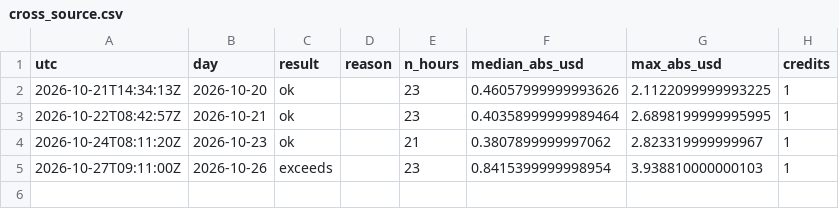
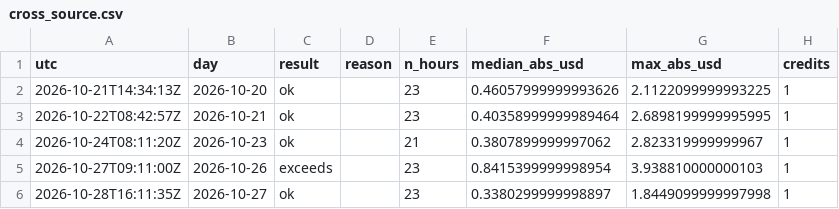
Before and after one commit to Mohamedalhaaj/gold-forward-watch, a CSV file: reports/judge/cross_source.csv, drawn as a sheet.

```diff
--- a/reports/judge/cross_source.csv
+++ b/reports/judge/cross_source.csv
@@ -5 +5,2 @@ utc,day,result,reason,n_hours,median_abs_usd,max_abs_usd,credits
 2026-10-27T09:11:00Z,2026-10-26,exceeds,,23,0.8415399999998954,3.938810000000103,1
+2026-10-28T16:11:35Z,2026-10-27,ok,,23,0.3380299999998897,1.8449099999997998,1
```
Also changed, not shown: reports/judge/VERDICTS.csv, 4 other files.
